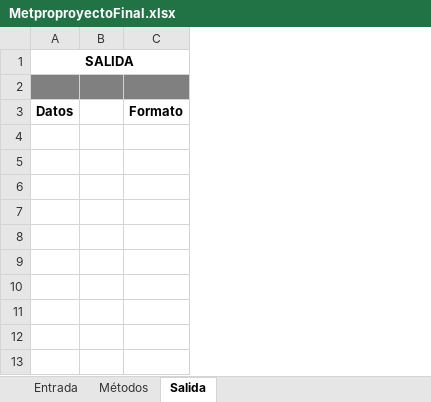
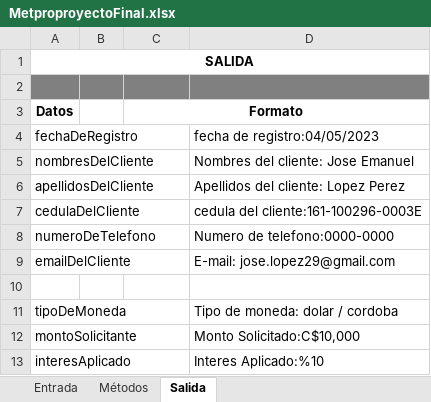
Before and after one commit to maurauca/Cronograma-de-pago-SERFIGSA, an Excel workbook: MetproproyectoFinal.xlsx, sheet Salida, drawn as a sheet; values as stored, in another font and other column widths than the file's, no borders; charts and pictures not drawn; 1 other sheet too large or unreadable and not compared; the diff names each change by its address in the sheet, - before the commit and + after, or states it on an @@ line.

Commit message:
Actualizacion de datos

```diff
--- a/MetproproyectoFinal.xlsx (sheet Salida)
+++ b/MetproproyectoFinal.xlsx (sheet Salida)
+column D, empty
+C3:D3 merged
+row 4: fechaDeRegistro |  |  | fecha de registro:04/05/2023
+row 5: nombresDelCliente |  |  | Nombres del cliente: Jose Emanuel
+row 6: apellidosDelCliente |  |  | Apellidos del cliente: Lopez Perez
+row 7: cedulaDelCliente |  |  | cedula del cliente:161-100296-0003E
+row 8: numeroDeTelefono |  |  | Numero de telefono:0000-0000
+row 9: emailDelCliente |  |  | E-mail: jose.lopez29@gmail.com
+row 10: (empty)
+row 11: tipoDeMoneda |  |  | Tipo de moneda: dolar / cordoba
+row 12: montoSolicitante |  |  | Monto Solicitado:C$10,000
+row 13: interesAplicado |  |  | Interes Aplicado:%10
```
Also changed, not shown: sheet Métodos, charts or pictures.
